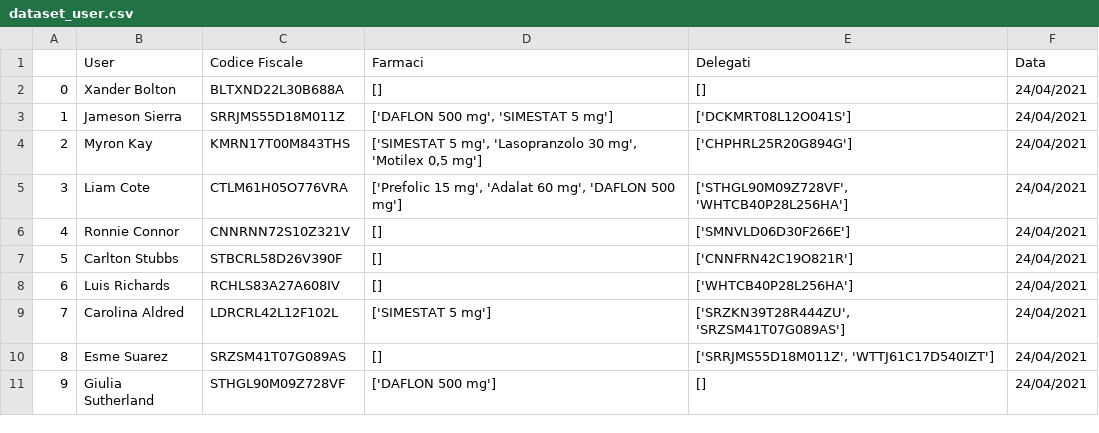
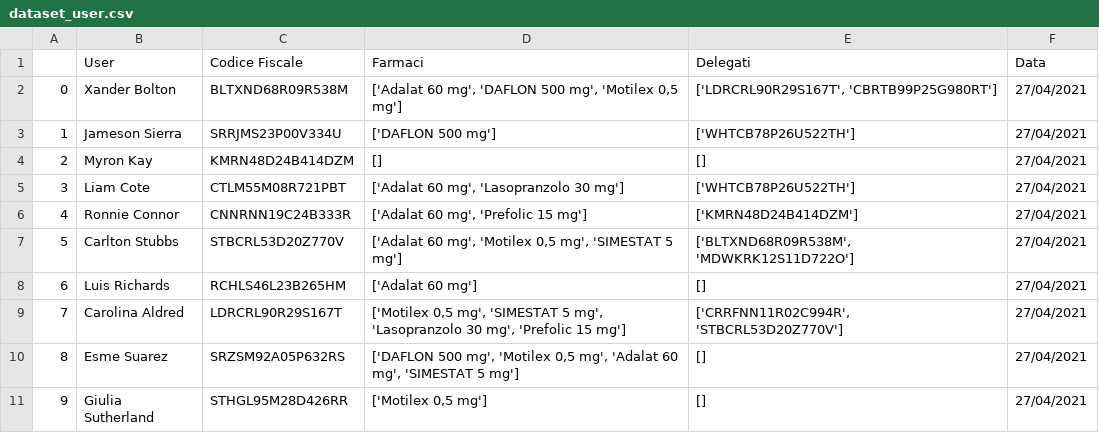
Before and after one commit to s1662104/BiometricSystems, a CSV file: dataset_user.csv, drawn as a sheet; only a part is shown; the diff covers the shown part only.

```diff
--- a/dataset_user.csv
+++ b/dataset_user.csv
@@ -1,11 +1,11 @@
 ,User,Codice Fiscale,Farmaci,Delegati,Data
-0,Xander Bolton,BLTXND22L30B688A,[],[],24/04/2021
-1,Jameson Sierra,SRRJMS55D18M011Z,"['DAFLON 500 mg', 'SIMESTAT 5 mg']",['DCKMRT08L12O041S'],24/04/2021
-2,Myron Kay,KMRN17T00M843THS,"['SIMESTAT 5 mg', 'Lasopranzolo 30 mg', 'Motilex 0,5 mg']",['CHPHRL25R20G894G'],24/04/2021
-3,Liam Cote,CTLM61H05O776VRA,"['Prefolic 15 mg', 'Adalat 60 mg', 'DAFLON 500 mg']","['STHGL90M09Z728VF', 'WHTCB40P28L256HA']",24/04/2021
-4,Ronnie Connor,CNNRNN72S10Z321V,[],['SMNVLD06D30F266E'],24/04/2021
-5,Carlton Stubbs,STBCRL58D26V390F,[],['CNNFRN42C19O821R'],24/04/2021
-6,Luis Richards,RCHLS83A27A608IV,[],['WHTCB40P28L256HA'],24/04/2021
-7,Carolina Aldred,LDRCRL42L12F102L,['SIMESTAT 5 mg'],"['SRZKN39T28R444ZU', 'SRZSM41T07G089AS']",24/04/2021
-8,Esme Suarez,SRZSM41T07G089AS,[],"['SRRJMS55D18M011Z', 'WTTJ61C17D540IZT']",24/04/2021
-9,Giulia Sutherland,STHGL90M09Z728VF,['DAFLON 500 mg'],[],24/04/2021
+0,Xander Bolton,BLTXND68R09R538M,"['Adalat 60 mg', 'DAFLON 500 mg', 'Motilex 0,5 mg']","['LDRCRL90R29S167T', 'CBRTB99P25G980RT']",27/04/2021
+1,Jameson Sierra,SRRJMS23P00V334U,['DAFLON 500 mg'],['WHTCB78P26U522TH'],27/04/2021
+2,Myron Kay,KMRN48D24B414DZM,[],[],27/04/2021
+3,Liam Cote,CTLM55M08R721PBT,"['Adalat 60 mg', 'Lasopranzolo 30 mg']",['WHTCB78P26U522TH'],27/04/2021
+4,Ronnie Connor,CNNRNN19C24B333R,"['Adalat 60 mg', 'Prefolic 15 mg']",['KMRN48D24B414DZM'],27/04/2021
+5,Carlton Stubbs,STBCRL53D20Z770V,"['Adalat 60 mg', 'Motilex 0,5 mg', 'SIMESTAT 5 mg']","['BLTXND68R09R538M', 'MDWKRK12S11D722O']",27/04/2021
+6,Luis Richards,RCHLS46L23B265HM,['Adalat 60 mg'],[],27/04/2021
+7,Carolina Aldred,LDRCRL90R29S167T,"['Motilex 0,5 mg', 'SIMESTAT 5 mg', 'Lasopranzolo 30 mg', 'Prefolic 15 mg']","['CRRFNN11R02C994R', 'STBCRL53D20Z770V']",27/04/2021
+8,Esme Suarez,SRZSM92A05P632RS,"['DAFLON 500 mg', 'Motilex 0,5 mg', 'Adalat 60 mg', 'SIMESTAT 5 mg']",[],27/04/2021
+9,Giulia Sutherland,STHGL95M28D426RR,"['Motilex 0,5 mg']",[],27/04/2021
```
Also changed, not shown: 65 edited cells elsewhere in this file, 1 other file.
